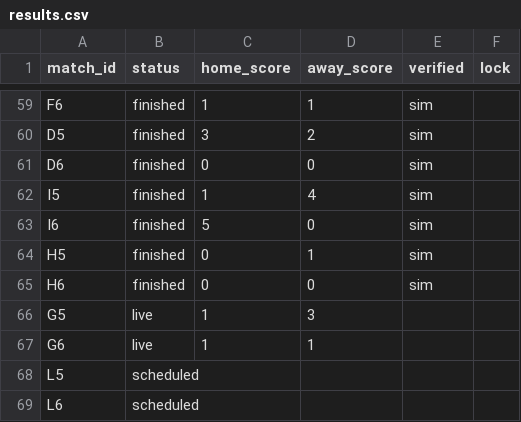
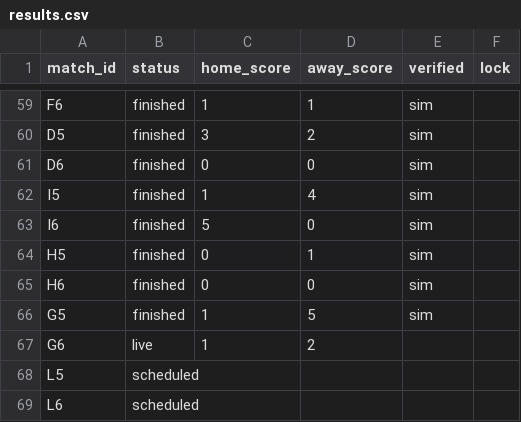
Before and after one commit to paulocrepaldi81/bolao-miha-2026, a CSV file: engine/data/results.csv, drawn as a sheet; only a part is shown, gaps mark what is left out.

```diff
--- a/engine/data/results.csv
+++ b/engine/data/results.csv
@@ -65,4 +65,4 @@ H5,finished,0,1,sim,
 H6,finished,0,0,sim,
-G5,live,1,3,,
-G6,live,1,1,,
+G5,finished,1,5,sim,
+G6,live,1,2,,
 L5,scheduled,,,,
```
Also changed, not shown: 4 other files.
